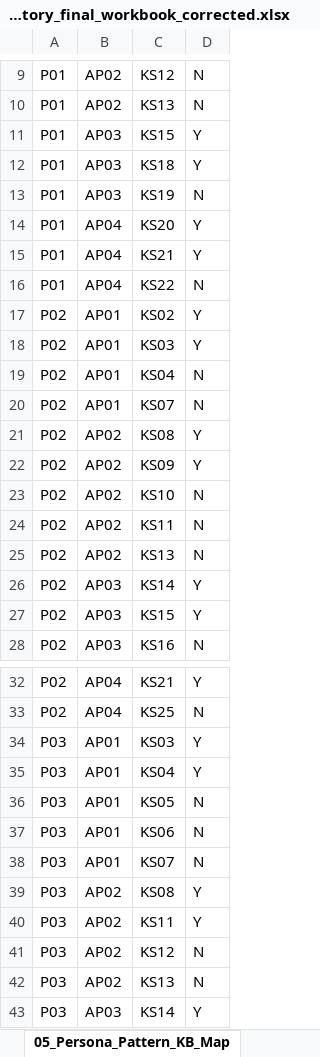
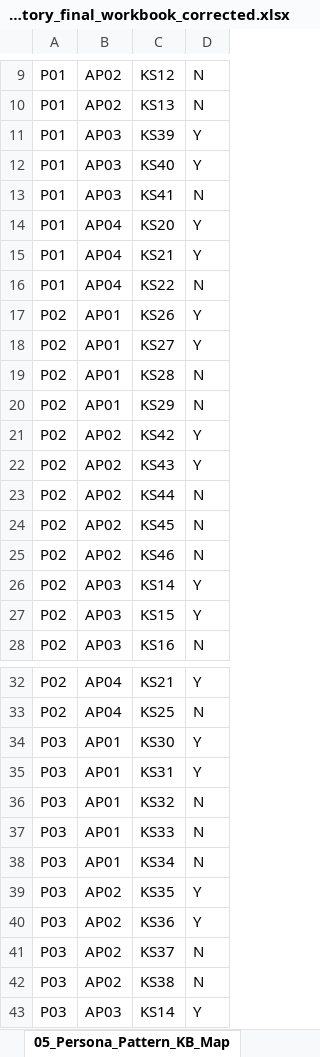
Before and after one commit to harihara11/AgentifymeOCI, an Excel workbook: oci_ai_factory_final_workbook_corrected.xlsx, sheet 05_Persona_Pattern_KB_Map, drawn as a sheet; only a part is shown, gaps mark what is left out; values as stored, in another font and other column widths than the file's, no borders; the diff names each change by its address in the sheet, - before the commit and + after, or states it on an @@ line.

Commit message:
feat: Enhance persona pattern rules and improve UI for knowledge sources
- Added persona pattern rules for different personas (P01, P02, P03) with associated allowed actions and descriptions.
- Introduced a new function `visiblePatterns` to filter patterns based on the selected persona.
- Updated `patternDisplay` function to show appropriate names and descriptions based on the selected pattern and persona.
- Modified the rendering of patterns to utilize the new `visiblePatterns` function.
- Improved the UI for knowledge source selection, including a new toggle control and selected state indication.
- Enhanced CSS styles for source rows and selection controls for better visual feedback.

```diff
--- a/oci_ai_factory_final_workbook_corrected.xlsx (sheet 05_Persona_Pattern_KB_Map)
+++ b/oci_ai_factory_final_workbook_corrected.xlsx (sheet 05_Persona_Pattern_KB_Map)
-C11: KS15
+C11: KS39
-C12: KS18
+C12: KS40
-C13: KS19
+C13: KS41
-C17: KS02
+C17: KS26
-C18: KS03
+C18: KS27
-C19: KS04
+C19: KS28
-C20: KS07
+C20: KS29
-C21: KS08
+C21: KS42
-C22: KS09
+C22: KS43
-C23: KS10
+C23: KS44
-C24: KS11
+C24: KS45
-C25: KS13
+C25: KS46
-C34: KS03
+C34: KS30
-C35: KS04
+C35: KS31
-C36: KS05
+C36: KS32
-C37: KS06
+C37: KS33
-C38: KS07
+C38: KS34
-C39: KS08
+C39: KS35
-C40: KS11
+C40: KS36
-C41: KS12
+C41: KS37
-C42: KS13
+C42: KS38
```
Also changed, not shown: sheet 04_Knowledge_Sources, sheet 09_Sample_Responses, sheet 08_Scenario_QnA, 3 other files.
